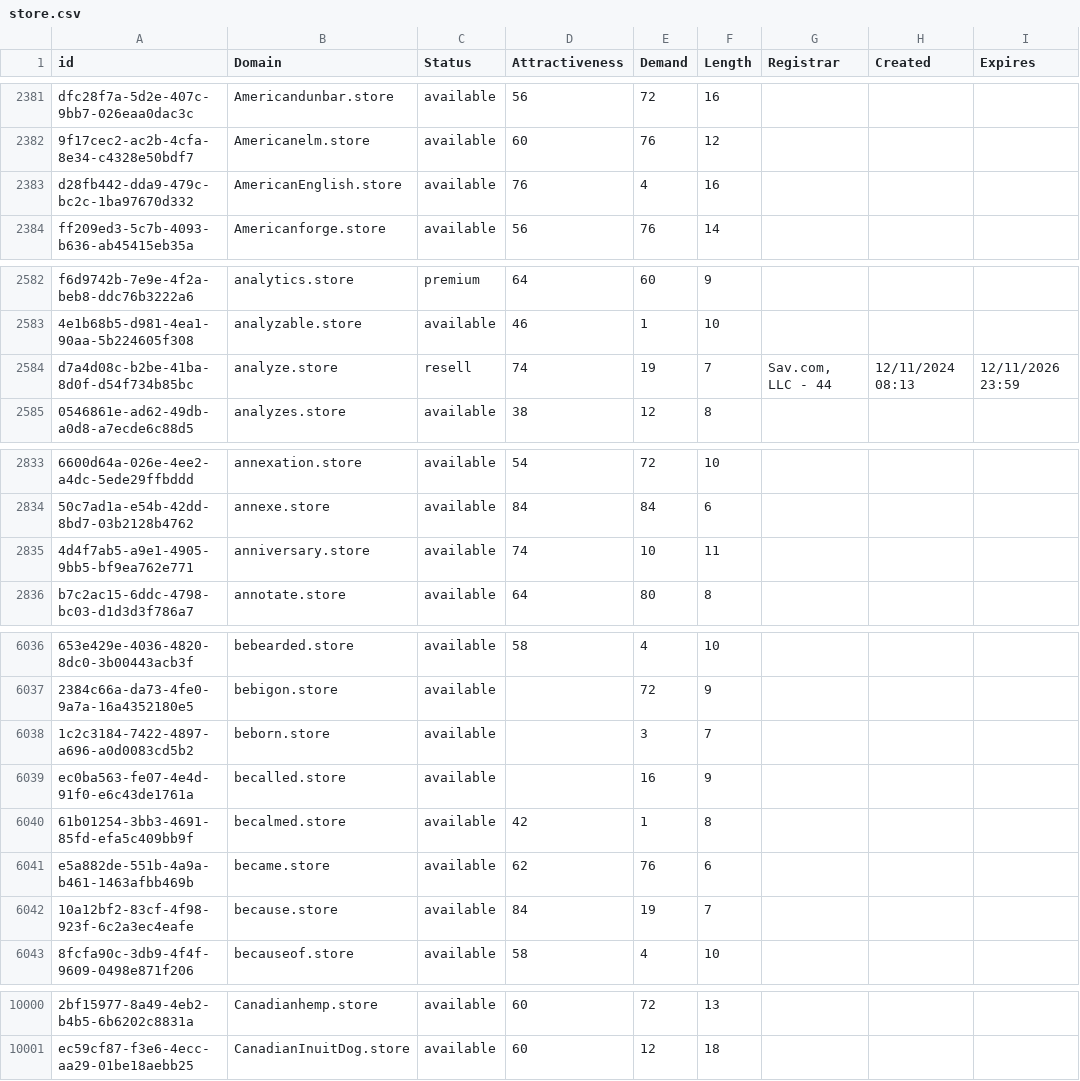
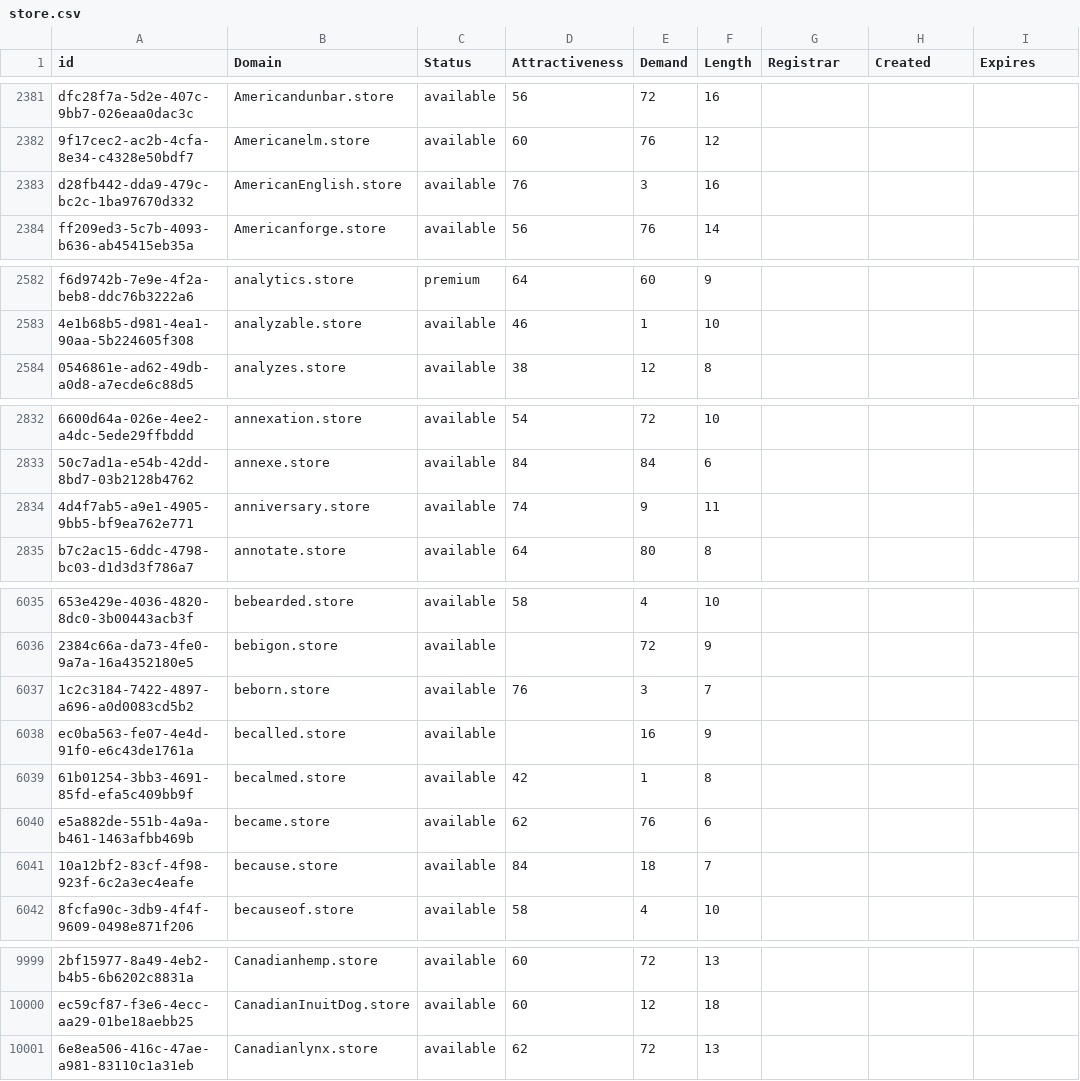
Before and after one commit to UniqueDomains/store-oneword-domains, a CSV file: store.csv, drawn as a sheet; only a part is shown, gaps mark what is left out; removed rows and columns are numbered as before the commit, all else as after; the diff covers the shown part only; the diff names each change by its address in the sheet, - before the commit and + after, or states it on an @@ line.

Commit message:
Domains update

```diff
--- a/store.csv
+++ b/store.csv
-E2383 (Demand): 4
+E2383 (Demand): 3
-row 2584: d7a4d08c-b2be-41ba-8d0f-d54f734b85bc | analyze.store | resell | 74 | 19 | 7 | Sav.com, LLC - 44 | 12/11/2024 08:13 | 12/11/2026 23:59
-E2834 (Demand): 10
+E2834 (Demand): 9
-D6037 (Attractiveness): (empty)
+D6037 (Attractiveness): 76
-E6041 (Demand): 19
+E6041 (Demand): 18
+row 10001: 6e8ea506-416c-47ae-a981-83110c1a31eb | Canadianlynx.store | available | 62 | 72 | 13
```
Also changed, not shown: 10 edited cells elsewhere in this file, 2 other files.
